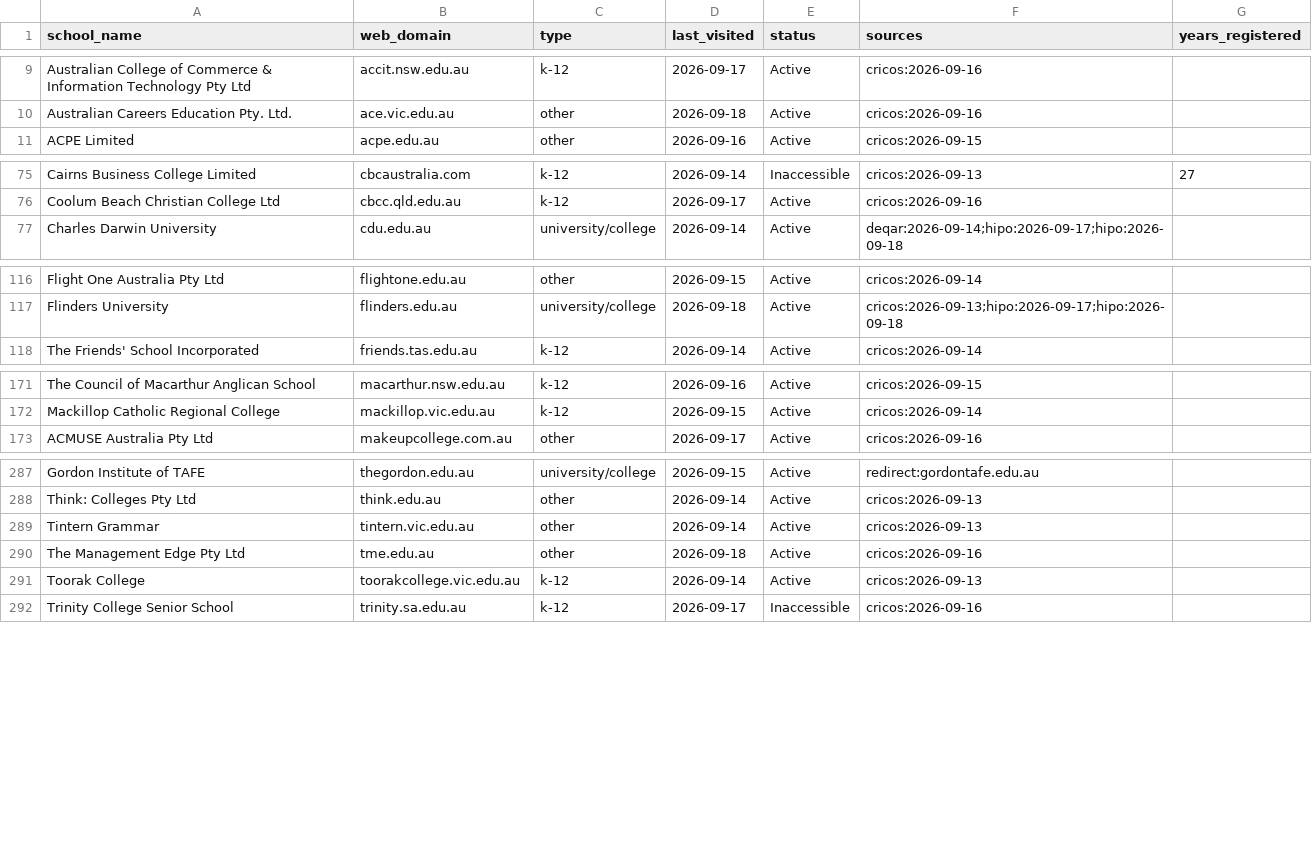
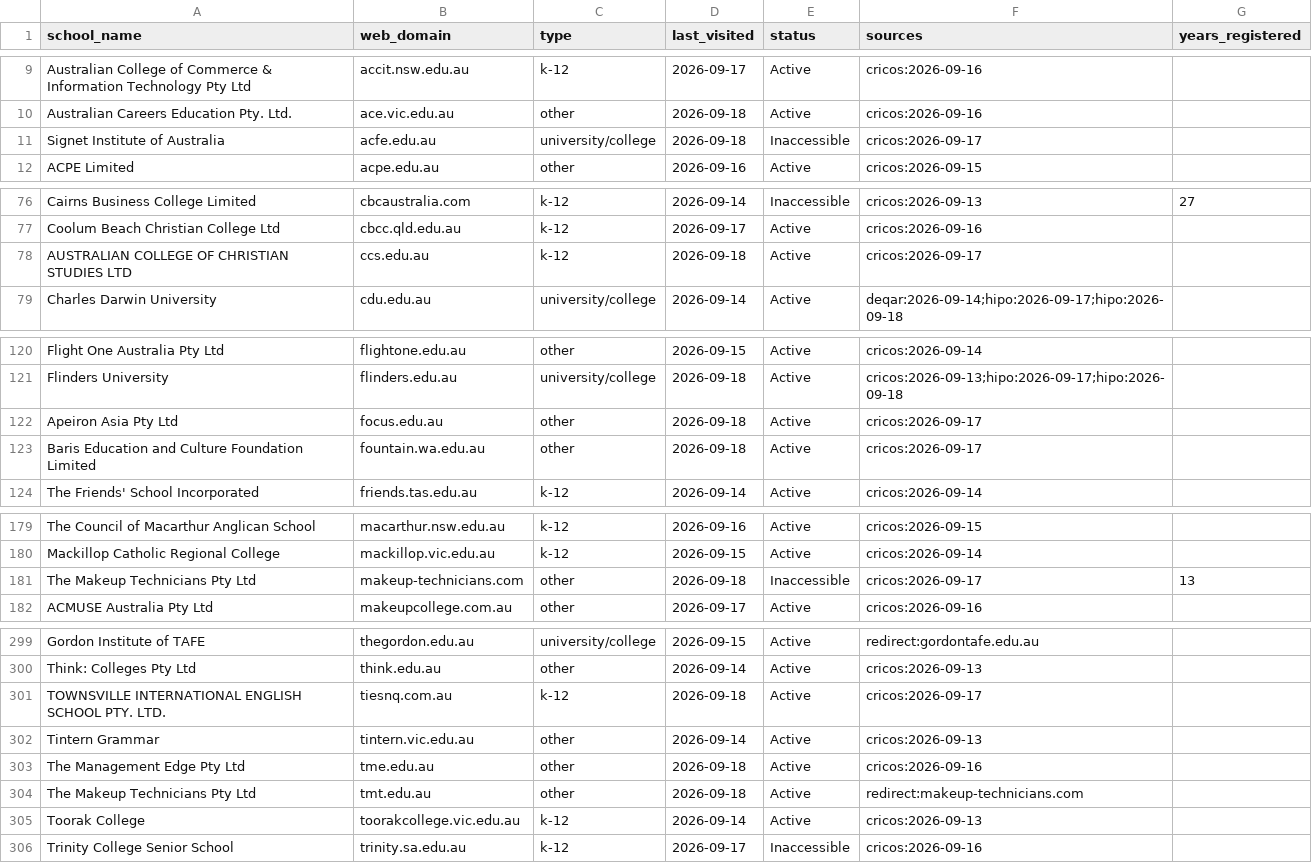
Before and after one commit to yifeiwu/edu-list, a CSV file: data/countries/AU.csv, drawn as a sheet; only a part is shown, gaps mark what is left out; the diff covers the shown part only.

```diff
--- a/data/countries/AU.csv
+++ b/data/countries/AU.csv
@@ -10,2 +10,3 @@ Australian College of Commerce & Information Technology Pty Ltd,accit.nsw.edu.au
 Australian Careers Education Pty. Ltd.,ace.vic.edu.au,other,2026-09-18,Active,cricos:2026-09-16,
+Signet Institute of Australia,acfe.edu.au,university/college,2026-09-18,Inaccessible,cricos:2026-09-17,
 ACPE Limited,acpe.edu.au,other,2026-09-16,Active,cricos:2026-09-15,
@@ -76,2 +77,3 @@ Cairns Business College Limited,cbcaustralia.com,k-12,2026-09-14,Inaccessible,cr
 Coolum Beach Christian College Ltd,cbcc.qld.edu.au,k-12,2026-09-17,Active,cricos:2026-09-16,
+AUSTRALIAN COLLEGE OF CHRISTIAN STUDIES LTD,ccs.edu.au,k-12,2026-09-18,Active,cricos:2026-09-17,
 Charles Darwin University,cdu.edu.au,university/college,2026-09-14,Active,deqar:2026-09-14;hipo:2026-09-17;hipo:2026-09-18,
@@ -117,2 +121,4 @@ Flight One Australia Pty Ltd,flightone.edu.au,other,2026-09-15,Active,cricos:202
 Flinders University,flinders.edu.au,university/college,2026-09-18,Active,cricos:2026-09-13;hipo:2026-09-17;hipo:2026-09-18,
+Apeiron Asia Pty Ltd,focus.edu.au,other,2026-09-18,Active,cricos:2026-09-17,
+Baris Education and Culture Foundation Limited,fountain.wa.edu.au,other,2026-09-18,Active,cricos:2026-09-17,
 The Friends' School Incorporated,friends.tas.edu.au,k-12,2026-09-14,Active,cricos:2026-09-14,
@@ -172,2 +180,3 @@ The Council of Macarthur Anglican School,macarthur.nsw.edu.au,k-12,2026-09-16,Ac
 Mackillop Catholic Regional College,mackillop.vic.edu.au,k-12,2026-09-15,Active,cricos:2026-09-14,
+The Makeup Technicians Pty Ltd,makeup-technicians.com,other,2026-09-18,Inaccessible,cricos:2026-09-17,13
 ACMUSE Australia Pty Ltd,makeupcollege.com.au,other,2026-09-17,Active,cricos:2026-09-16,
@@ -288,4 +300,6 @@ Gordon Institute of TAFE,thegordon.edu.au,university/college,2026-09-15,Active,r
 Think: Colleges Pty Ltd,think.edu.au,other,2026-09-14,Active,cricos:2026-09-13,
+TOWNSVILLE INTERNATIONAL ENGLISH SCHOOL PTY. LTD.,tiesnq.com.au,k-12,2026-09-18,Active,cricos:2026-09-17,
 Tintern Grammar,tintern.vic.edu.au,other,2026-09-14,Active,cricos:2026-09-13,
 The Management Edge Pty Ltd,tme.edu.au,other,2026-09-18,Active,cricos:2026-09-16,
+The Makeup Technicians Pty Ltd,tmt.edu.au,other,2026-09-18,Active,redirect:makeup-technicians.com,
 Toorak College,toorakcollege.vic.edu.au,k-12,2026-09-14,Active,cricos:2026-09-13,
```
Also changed, not shown: 7 added rows and 1 edited cell elsewhere in this file, data/countries/BG.csv, data/countries/BR.csv, 9 other files.
